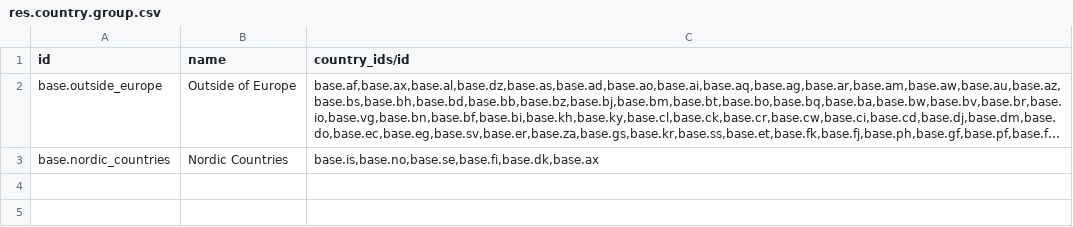
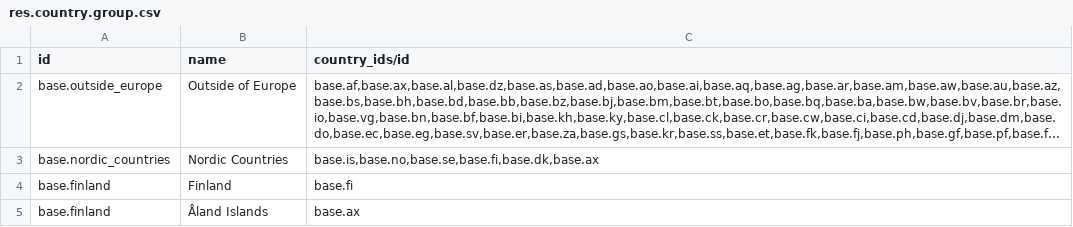
Before and after one commit to tawasta/l10n-finland, a CSV file: l10n_fi_country_groups/data/res.country.group.csv, drawn as a sheet; long unchanged cells end in …; the diff names each change by its address in the sheet, - before the commit and + after, or states it on an @@ line.

Commit message:
[ADD] Finland, nordic countries, åland

```diff
--- a/l10n_fi_country_groups/data/res.country.group.csv
+++ b/l10n_fi_country_groups/data/res.country.group.csv
+row 4: base.finland | Finland | base.fi
+row 5: base.finland | Åland Islands | base.ax
```
